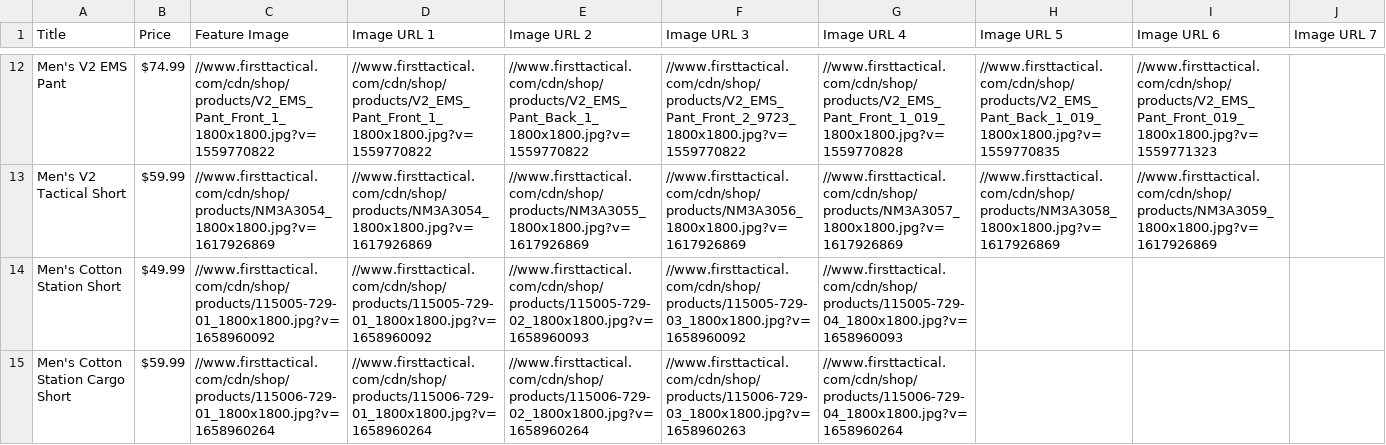
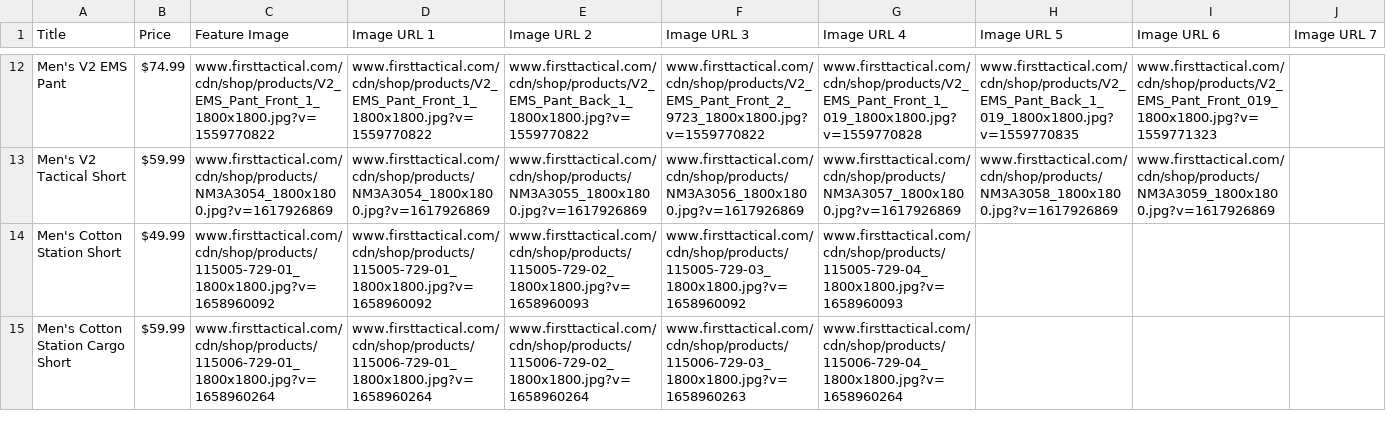
Before and after one commit to iamsadikrahman/single-page-scrape-js, a CSV file: product_info.csv, drawn as a sheet; only a part is shown, gaps mark what is left out; the diff covers the shown part only; the diff names each change by its address in the sheet, - before the commit and + after, or states it on an @@ line.

Commit message:
image_url unwanted symbol fixed

```diff
--- a/product_info.csv
+++ b/product_info.csv
-C12 (Feature Image): //www.firsttactical.com/cdn/shop/products/V2_EMS_Pant_Front_1_1800x1800.jpg?v=1559770822
+C12 (Feature Image): www.firsttactical.com/cdn/shop/products/V2_EMS_Pant_Front_1_1800x1800.jpg?v=1559770822
-D12 (Image URL 1): //www.firsttactical.com/cdn/shop/products/V2_EMS_Pant_Front_1_1800x1800.jpg?v=1559770822
+D12 (Image URL 1): www.firsttactical.com/cdn/shop/products/V2_EMS_Pant_Front_1_1800x1800.jpg?v=1559770822
-E12 (Image URL 2): //www.firsttactical.com/cdn/shop/products/V2_EMS_Pant_Back_1_1800x1800.jpg?v=1559770822
+E12 (Image URL 2): www.firsttactical.com/cdn/shop/products/V2_EMS_Pant_Back_1_1800x1800.jpg?v=1559770822
-F12 (Image URL 3): //www.firsttactical.com/cdn/shop/products/V2_EMS_Pant_Front_2_9723_1800x1800.jpg?v=1559770822
+F12 (Image URL 3): www.firsttactical.com/cdn/shop/products/V2_EMS_Pant_Front_2_9723_1800x1800.jpg?v=1559770822
-G12 (Image URL 4): //www.firsttactical.com/cdn/shop/products/V2_EMS_Pant_Front_1_019_1800x1800.jpg?v=1559770828
+G12 (Image URL 4): www.firsttactical.com/cdn/shop/products/V2_EMS_Pant_Front_1_019_1800x1800.jpg?v=1559770828
-H12 (Image URL 5): //www.firsttactical.com/cdn/shop/products/V2_EMS_Pant_Back_1_019_1800x1800.jpg?v=1559770835
+H12 (Image URL 5): www.firsttactical.com/cdn/shop/products/V2_EMS_Pant_Back_1_019_1800x1800.jpg?v=1559770835
-I12 (Image URL 6): //www.firsttactical.com/cdn/shop/products/V2_EMS_Pant_Front_019_1800x1800.jpg?v=1559771323
+I12 (Image URL 6): www.firsttactical.com/cdn/shop/products/V2_EMS_Pant_Front_019_1800x1800.jpg?v=1559771323
-C13 (Feature Image): //www.firsttactical.com/cdn/shop/products/NM3A3054_1800x1800.jpg?v=1617926869
+C13 (Feature Image): www.firsttactical.com/cdn/shop/products/NM3A3054_1800x1800.jpg?v=1617926869
-D13 (Image URL 1): //www.firsttactical.com/cdn/shop/products/NM3A3054_1800x1800.jpg?v=1617926869
+D13 (Image URL 1): www.firsttactical.com/cdn/shop/products/NM3A3054_1800x1800.jpg?v=1617926869
-E13 (Image URL 2): //www.firsttactical.com/cdn/shop/products/NM3A3055_1800x1800.jpg?v=1617926869
+E13 (Image URL 2): www.firsttactical.com/cdn/shop/products/NM3A3055_1800x1800.jpg?v=1617926869
-F13 (Image URL 3): //www.firsttactical.com/cdn/shop/products/NM3A3056_1800x1800.jpg?v=1617926869
+F13 (Image URL 3): www.firsttactical.com/cdn/shop/products/NM3A3056_1800x1800.jpg?v=1617926869
-G13 (Image URL 4): //www.firsttactical.com/cdn/shop/products/NM3A3057_1800x1800.jpg?v=1617926869
+G13 (Image URL 4): www.firsttactical.com/cdn/shop/products/NM3A3057_1800x1800.jpg?v=1617926869
-H13 (Image URL 5): //www.firsttactical.com/cdn/shop/products/NM3A3058_1800x1800.jpg?v=1617926869
+H13 (Image URL 5): www.firsttactical.com/cdn/shop/products/NM3A3058_1800x1800.jpg?v=1617926869
-I13 (Image URL 6): //www.firsttactical.com/cdn/shop/products/NM3A3059_1800x1800.jpg?v=1617926869
+I13 (Image URL 6): www.firsttactical.com/cdn/shop/products/NM3A3059_1800x1800.jpg?v=1617926869
-C14 (Feature Image): //www.firsttactical.com/cdn/shop/products/115005-729-01_1800x1800.jpg?v=1658960092
+C14 (Feature Image): www.firsttactical.com/cdn/shop/products/115005-729-01_1800x1800.jpg?v=1658960092
-D14 (Image URL 1): //www.firsttactical.com/cdn/shop/products/115005-729-01_1800x1800.jpg?v=1658960092
+D14 (Image URL 1): www.firsttactical.com/cdn/shop/products/115005-729-01_1800x1800.jpg?v=1658960092
-E14 (Image URL 2): //www.firsttactical.com/cdn/shop/products/115005-729-02_1800x1800.jpg?v=1658960093
+E14 (Image URL 2): www.firsttactical.com/cdn/shop/products/115005-729-02_1800x1800.jpg?v=1658960093
-F14 (Image URL 3): //www.firsttactical.com/cdn/shop/products/115005-729-03_1800x1800.jpg?v=1658960092
+F14 (Image URL 3): www.firsttactical.com/cdn/shop/products/115005-729-03_1800x1800.jpg?v=1658960092
-G14 (Image URL 4): //www.firsttactical.com/cdn/shop/products/115005-729-04_1800x1800.jpg?v=1658960093
+G14 (Image URL 4): www.firsttactical.com/cdn/shop/products/115005-729-04_1800x1800.jpg?v=1658960093
-C15 (Feature Image): //www.firsttactical.com/cdn/shop/products/115006-729-01_1800x1800.jpg?v=1658960264
+C15 (Feature Image): www.firsttactical.com/cdn/shop/products/115006-729-01_1800x1800.jpg?v=1658960264
-D15 (Image URL 1): //www.firsttactical.com/cdn/shop/products/115006-729-01_1800x1800.jpg?v=1658960264
+D15 (Image URL 1): www.firsttactical.com/cdn/shop/products/115006-729-01_1800x1800.jpg?v=1658960264
-E15 (Image URL 2): //www.firsttactical.com/cdn/shop/products/115006-729-02_1800x1800.jpg?v=1658960264
+E15 (Image URL 2): www.firsttactical.com/cdn/shop/products/115006-729-02_1800x1800.jpg?v=1658960264
-F15 (Image URL 3): //www.firsttactical.com/cdn/shop/products/115006-729-03_1800x1800.jpg?v=1658960263
+F15 (Image URL 3): www.firsttactical.com/cdn/shop/products/115006-729-03_1800x1800.jpg?v=1658960263
-G15 (Image URL 4): //www.firsttactical.com/cdn/shop/products/115006-729-04_1800x1800.jpg?v=1658960264
+G15 (Image URL 4): www.firsttactical.com/cdn/shop/products/115006-729-04_1800x1800.jpg?v=1658960264
```
Also changed, not shown: 152 edited cells elsewhere in this file, 1 other file.
